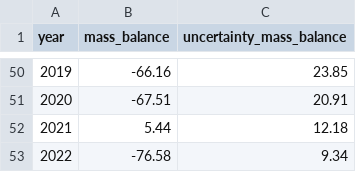
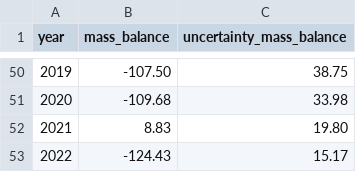
Before and after one commit to jasonebox/GOA-2023, a CSV file: output/ArcticInSituvGRACE_Arctic-Canada-South_mass_balance_1971-2022.csv, drawn as a sheet; only a part is shown, gaps mark what is left out; the diff covers the shown part only.

```diff
--- a/output/ArcticInSituvGRACE_Arctic-Canada-South_mass_balance_1971-2022.csv
+++ b/output/ArcticInSituvGRACE_Arctic-Canada-South_mass_balance_1971-2022.csv
@@ -50,4 +50,4 @@ year,mass_balance,uncertainty_mass_balance
-2019,-66.16,23.85
-2020,-67.51,20.91
-2021,5.44,12.18
-2022,-76.58,9.34
+2019,-107.50,38.75
+2020,-109.68,33.98
+2021,8.83,19.80
+2022,-124.43,15.17
```
Also changed, not shown: 96 edited cells elsewhere in this file, output/ArcticInSituvGRACE_Arctic-Canada-North_mass_balance_1971-2022.csv, 4 other files.
